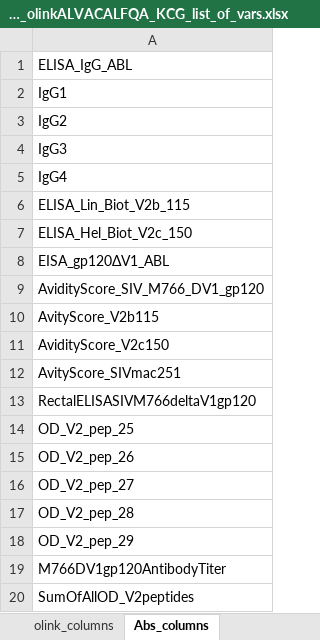
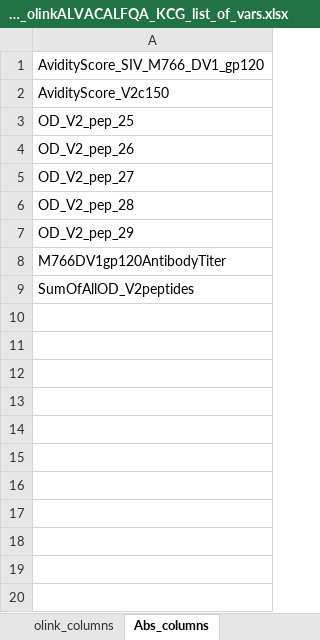
Before and after one commit to NCI-VB/franchini_schifanella_DNAALVACmeta, an Excel workbook: input_data/ccrvb15_olinkALVACALFQA_KCG_list_of_vars.xlsx, sheet Abs_columns, drawn as a sheet; values as stored, in another font and other column widths than the file's, no borders; the diff names each change by its address in the sheet, - before the commit and + after, or states it on an @@ line.

```diff
--- a/input_data/ccrvb15_olinkALVACALFQA_KCG_list_of_vars.xlsx (sheet Abs_columns)
+++ b/input_data/ccrvb15_olinkALVACALFQA_KCG_list_of_vars.xlsx (sheet Abs_columns)
-row 1: ELISA_IgG_ABL
-row 2: IgG1
-row 3: IgG2
-row 4: IgG3
-row 5: IgG4
-row 6: ELISA_Lin_Biot_V2b_115
-row 7: ELISA_Hel_Biot_V2c_150
-row 8: EISA_gp120ΔV1_ABL
-row 10: AvityScore_V2b115
-row 12: AvityScore_SIVmac251
-row 13: RectalELISASIVM766deltaV1gp120
```
Also changed, not shown: input_data/ccrvb15_olinkALVACALFQA_KCG_list_of_rawDatasets.xlsx.
